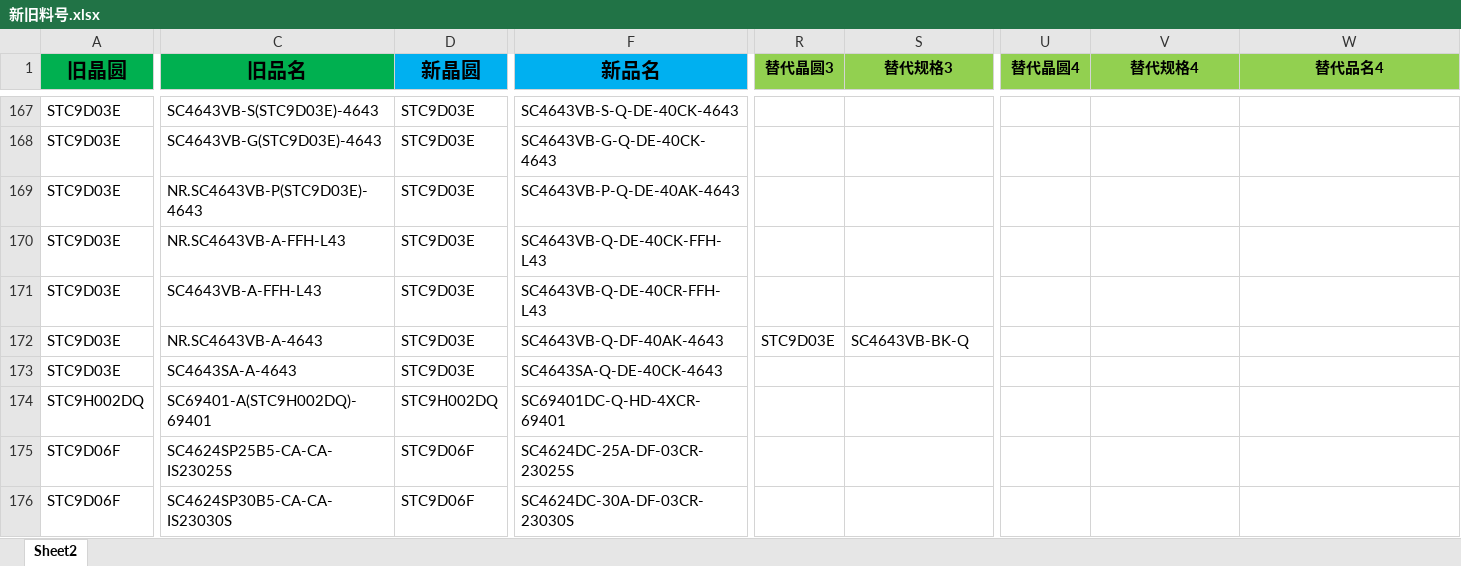
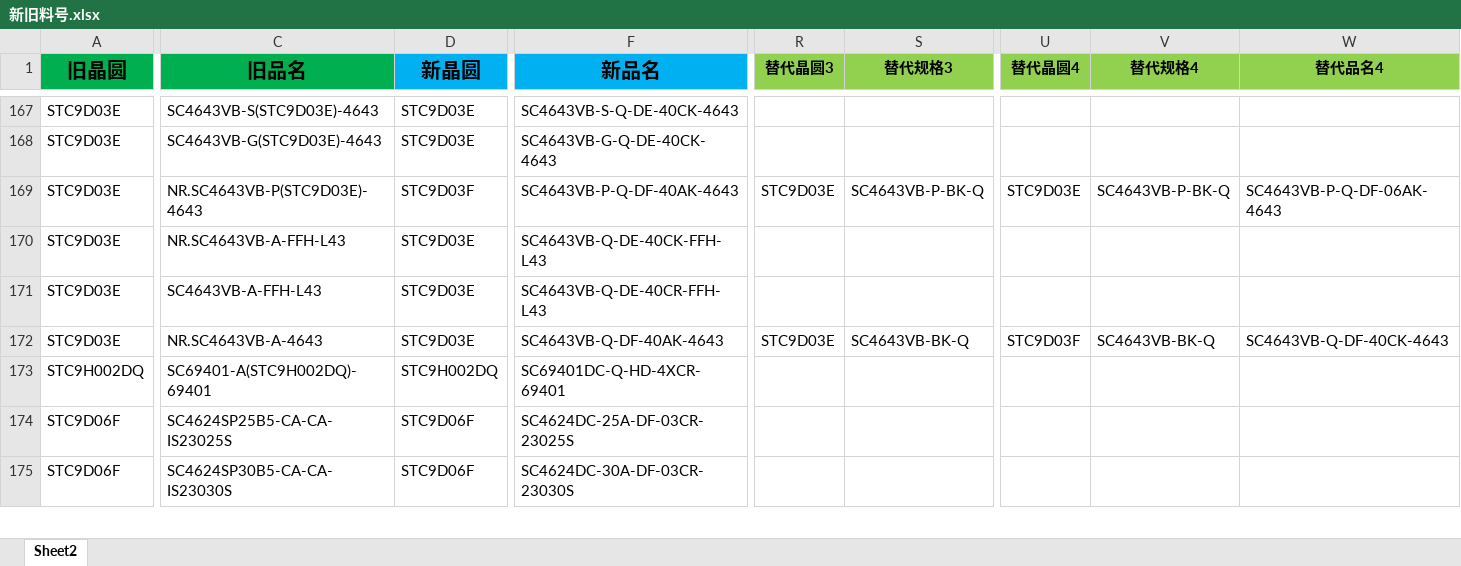
Before and after one commit to TTTriste06/Auto-Replace, an Excel workbook: 新旧料号.xlsx, sheet Sheet2, drawn as a sheet; only a part is shown, gaps mark what is left out; values as stored, in another font and other column widths than the file's, no borders; conditional formats not drawn; rows hold the shown columns only; the diff covers the shown part only; the diff names each change by its address in the sheet, - before the commit and + after, or states it on an @@ line.

Commit message:
upload 新旧料号.xlsx

```diff
--- a/新旧料号.xlsx (sheet Sheet2)
+++ b/新旧料号.xlsx (sheet Sheet2)
-D169 (新晶圆): STC9D03E
+D169 (新晶圆): STC9D03F
-F169 (新品名): SC4643VB-P-Q-DE-40AK-4643
+F169 (新品名): SC4643VB-P-Q-DF-40AK-4643
-R169 (替代晶圆3): (empty)
+R169 (替代晶圆3): STC9D03E
-S169 (替代规格3): (empty)
+S169 (替代规格3): SC4643VB-P-BK-Q
-U169 (替代晶圆4): (empty)
+U169 (替代晶圆4): STC9D03E
-V169 (替代规格4): (empty)
+V169 (替代规格4): SC4643VB-P-BK-Q
-W169 (替代品名4): (empty)
+W169 (替代品名4): SC4643VB-P-Q-DF-06AK-4643
-U172 (替代晶圆4): (empty)
+U172 (替代晶圆4): STC9D03F
-V172 (替代规格4): (empty)
+V172 (替代规格4): SC4643VB-BK-Q
-W172 (替代品名4): (empty)
+W172 (替代品名4): SC4643VB-Q-DF-40CK-4643
-row 173: STC9D03E | SC4643SA-A-4643 | STC9D03E | SC4643SA-Q-DE-40CK-4643
```
Also changed, not shown: 2 edited cells elsewhere in this sheet.
